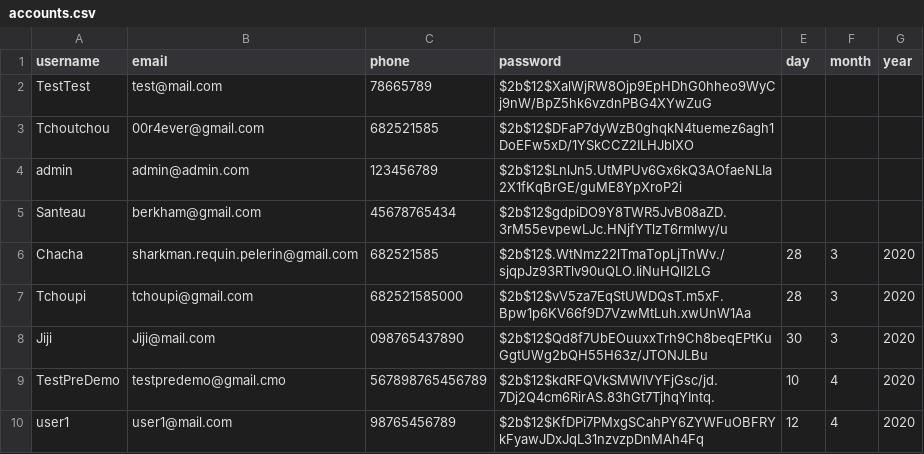
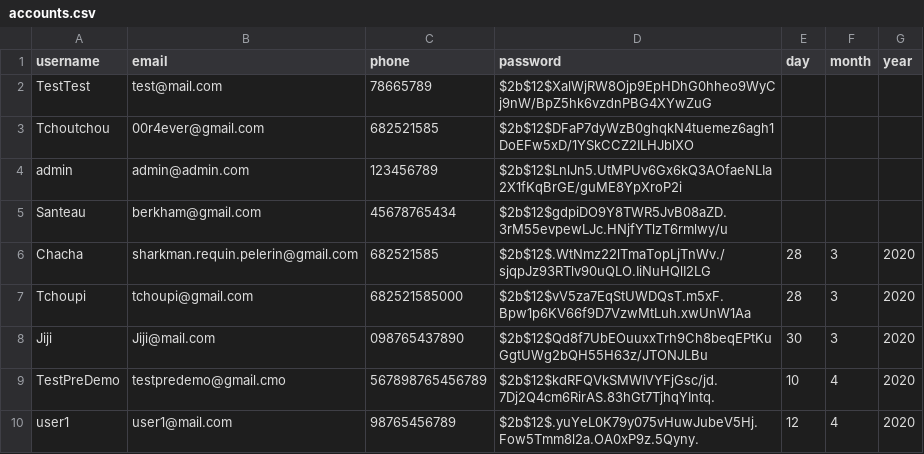
Before and after one commit to SanteauX/SOEN287_Webportfolio, a CSV file: data/accounts.csv, drawn as a sheet.

```diff
--- a/data/accounts.csv
+++ b/data/accounts.csv
@@ -9,2 +9,2 @@ Jiji,Jiji@mail.com,098765437890,$2b$12$Qd8f7UbEOuuxxTrh9Ch8beqEPtKuGgtUWg2bQH55H
 TestPreDemo,testpredemo@gmail.cmo,567898765456789,$2b$12$kdRFQVkSMWIVYFjGsc/jd.7Dj2Q4cm6RirAS.83hGt7TjhqYIntq.,10,4,2020
-user1,user1@mail.com,98765456789,$2b$12$KfDPi7PMxgSCahPY6ZYWFuOBFRYkFyawJDxJqL31nzvzpDnMAh4Fq,12,4,2020
+user1,user1@mail.com,98765456789,$2b$12$.yuYeL0K79y075vHuwJubeV5Hj.Fow5Tmm8l2a.OA0xP9z.5Qyny.,12,4,2020
```
Also changed, not shown: data/connections.csv, 1 other file.
